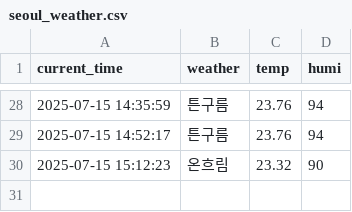
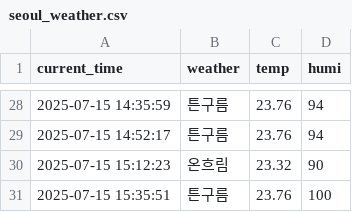
Before and after one commit to jaewoo01/seoul_weather_per_5m, a CSV file: seoul_weather.csv, drawn as a sheet; only a part is shown, gaps mark what is left out; the diff names each change by its address in the sheet, - before the commit and + after, or states it on an @@ line.

```diff
--- a/seoul_weather.csv
+++ b/seoul_weather.csv
+row 31: 2025-07-15 15:35:51 | 튼구름 | 23.76 | 100
```
